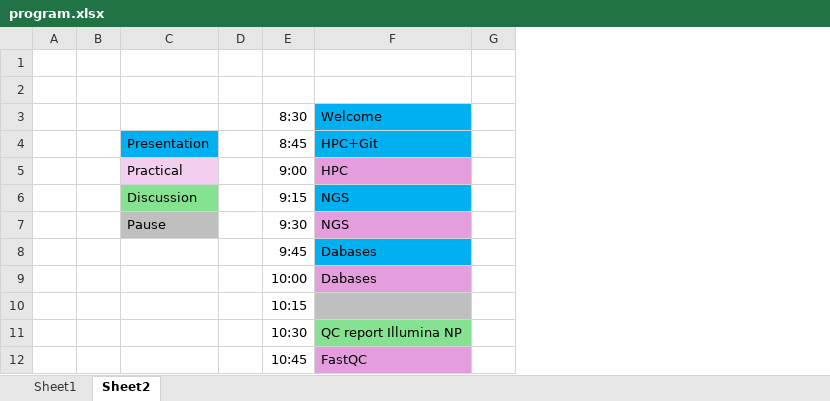
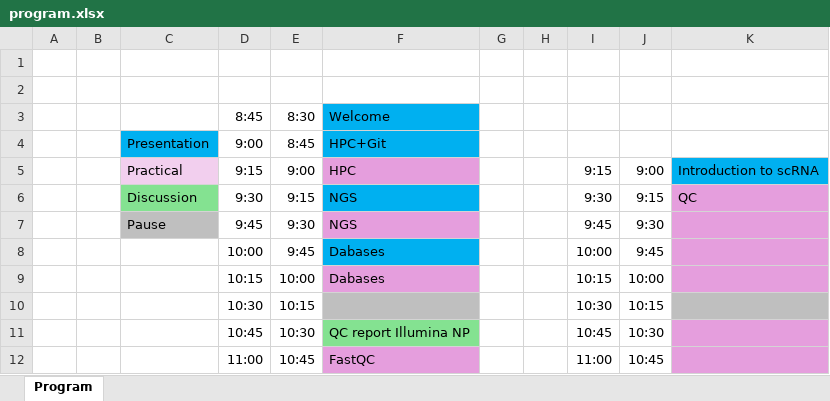
Before and after one commit to kasmiyassin/bioinfo_b2s_ss2026, an Excel workbook: program.xlsx, sheet Program, drawn as a sheet; only a part is shown; values as stored, in another font and other column widths than the file's, no borders; removed rows and columns are numbered as before the commit, all else as after; the diff names each change by its address in the sheet, - before the commit and + after, or states it on an @@ line.

```diff
--- a/program.xlsx (sheet Program)
+++ b/program.xlsx (sheet Program)
-sheet tab: Sheet2
+sheet tab: Program
-sheet tab: Sheet1
-column D, empty
+column D, rows 3-12: 8:45 | 9:00 | 9:15 | 9:30 | 9:45 | 10:00 | 10:15 | 10:30 | 10:45 | 11:00
+column H, empty
+column I, rows 5-12: 9:15 | 9:30 | 9:45 | 10:00 | 10:15 | 10:30 | 10:45 | 11:00
+column J, rows 5-12: 9:00 | 9:15 | 9:30 | 9:45 | 10:00 | 10:15 | 10:30 | 10:45
+column K, rows 5-6: Introduction to scRNA | QC
```
